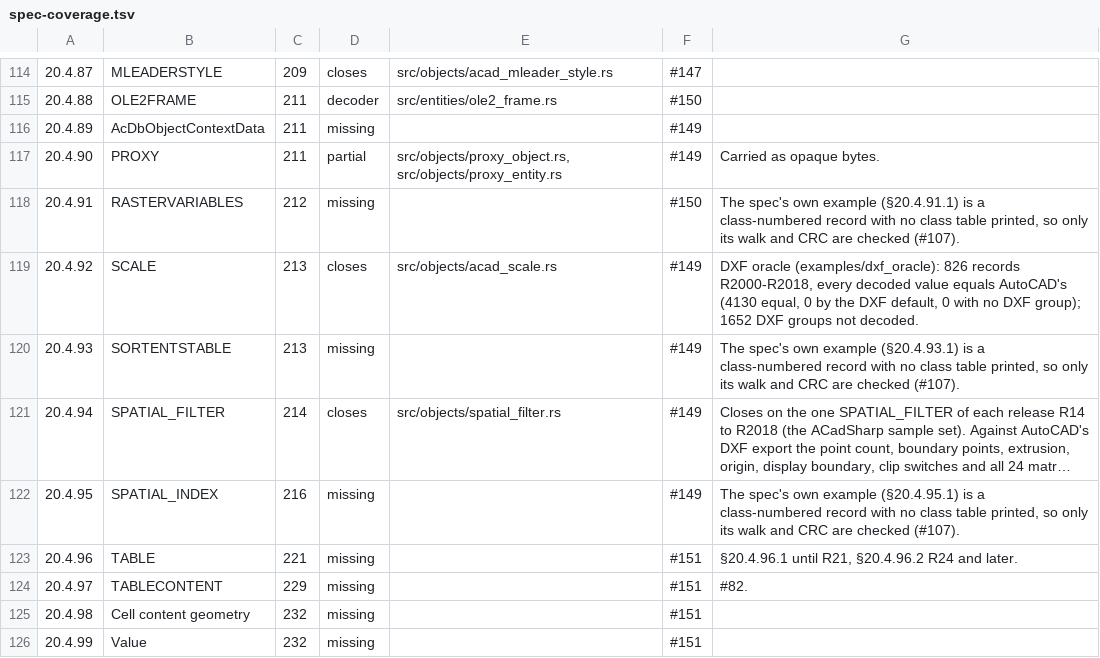
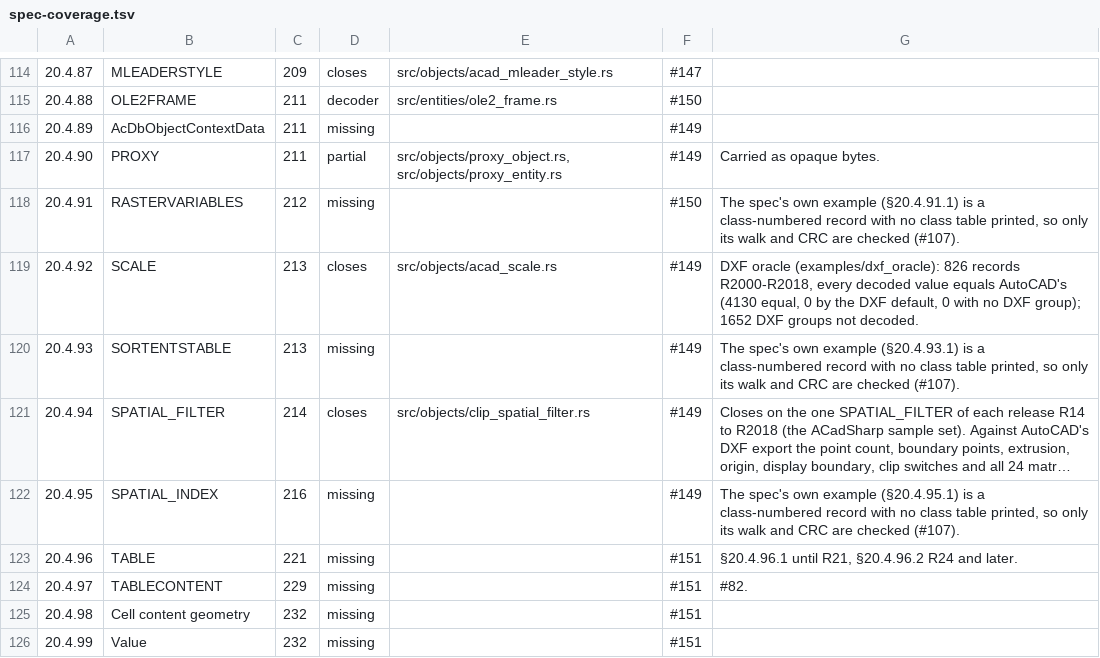
Before and after one commit to DrunkOnJava/dwg-rs, a TSV file: docs/data/spec-coverage.tsv, drawn as a sheet; only a part is shown, gaps mark what is left out; long unchanged cells end in …; the diff names each change by its address in the sheet, - before the commit and + after, or states it on an @@ line.

Commit message:
refactor(objects): name the module clip_spatial_filter so its entry in the list sits apart from its siblings' (rustfmt sorts the list)

```diff
--- a/docs/data/spec-coverage.tsv
+++ b/docs/data/spec-coverage.tsv
-E121: src/objects/spatial_filter.rs
+E121: src/objects/clip_spatial_filter.rs
```
Also changed, not shown: 4 other files.
